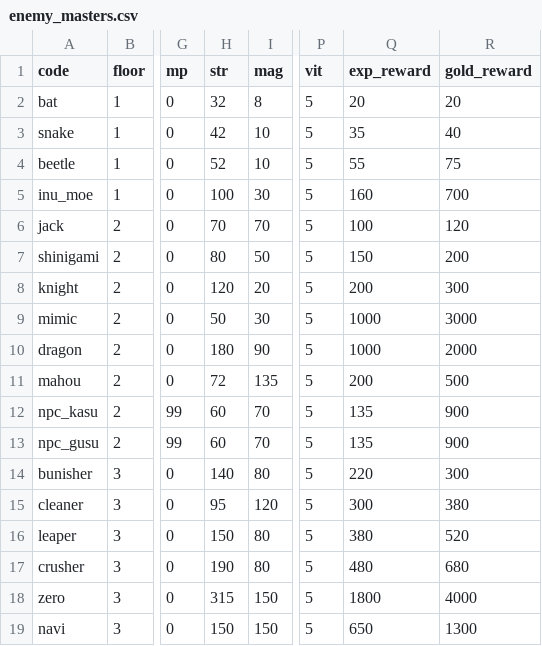
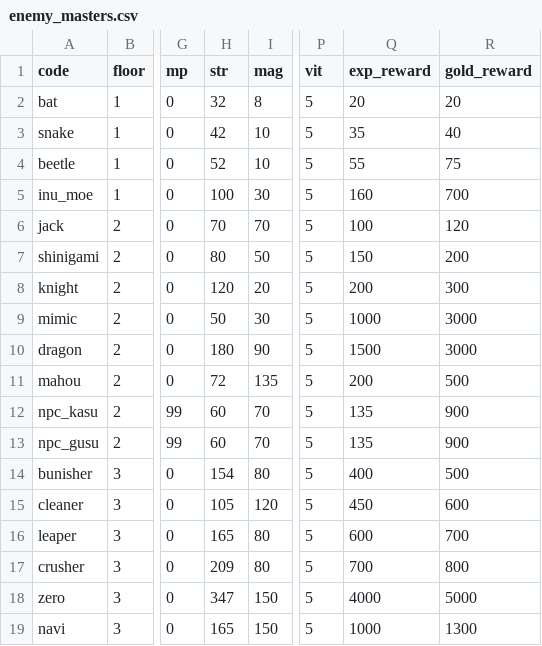
Before and after one commit to jaoshige1228/yamimaho-game, a CSV file: backend/database/csv/enemy_masters.csv, drawn as a sheet; only a part is shown, gaps mark what is left out; the diff names each change by its address in the sheet, - before the commit and + after, or states it on an @@ line.

```diff
--- a/backend/database/csv/enemy_masters.csv
+++ b/backend/database/csv/enemy_masters.csv
-Q10 (exp_reward): 1000
+Q10 (exp_reward): 1500
-R10 (gold_reward): 2000
+R10 (gold_reward): 3000
-H14 (str): 140
+H14 (str): 154
-Q14 (exp_reward): 220
+Q14 (exp_reward): 400
-R14 (gold_reward): 300
+R14 (gold_reward): 500
-H15 (str): 95
+H15 (str): 105
-Q15 (exp_reward): 300
+Q15 (exp_reward): 450
-R15 (gold_reward): 380
+R15 (gold_reward): 600
-H16 (str): 150
+H16 (str): 165
-Q16 (exp_reward): 380
+Q16 (exp_reward): 600
-R16 (gold_reward): 520
+R16 (gold_reward): 700
-H17 (str): 190
+H17 (str): 209
-Q17 (exp_reward): 480
+Q17 (exp_reward): 700
-R17 (gold_reward): 680
+R17 (gold_reward): 800
-H18 (str): 315
+H18 (str): 347
-Q18 (exp_reward): 1800
+Q18 (exp_reward): 4000
-R18 (gold_reward): 4000
+R18 (gold_reward): 5000
-H19 (str): 150
+H19 (str): 165
-Q19 (exp_reward): 650
+Q19 (exp_reward): 1000
```
Also changed, not shown: backend/database/csv/character_spells.csv, backend/database/csv/dungeon_event_floor_overrides.csv, 29 other files.
